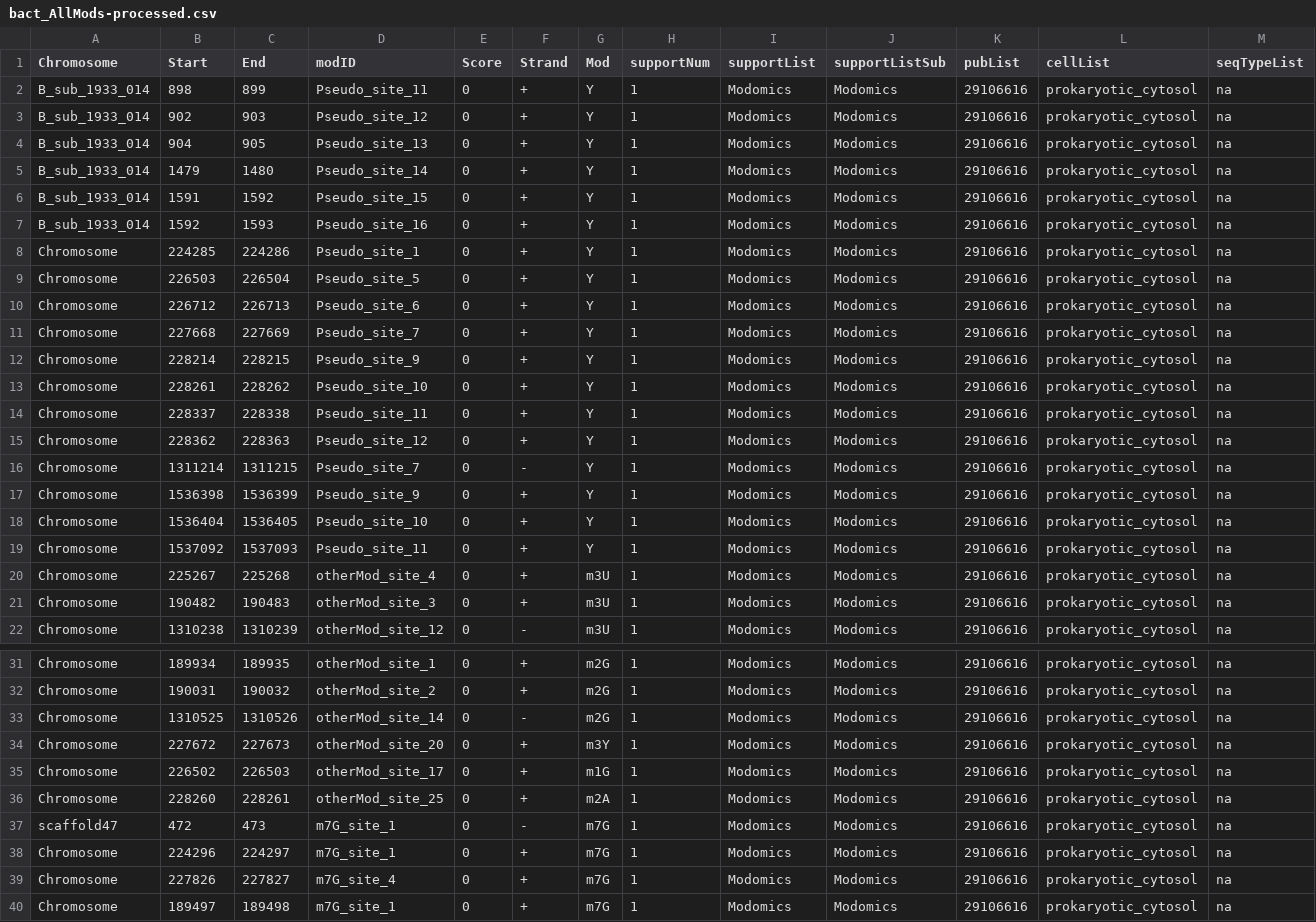
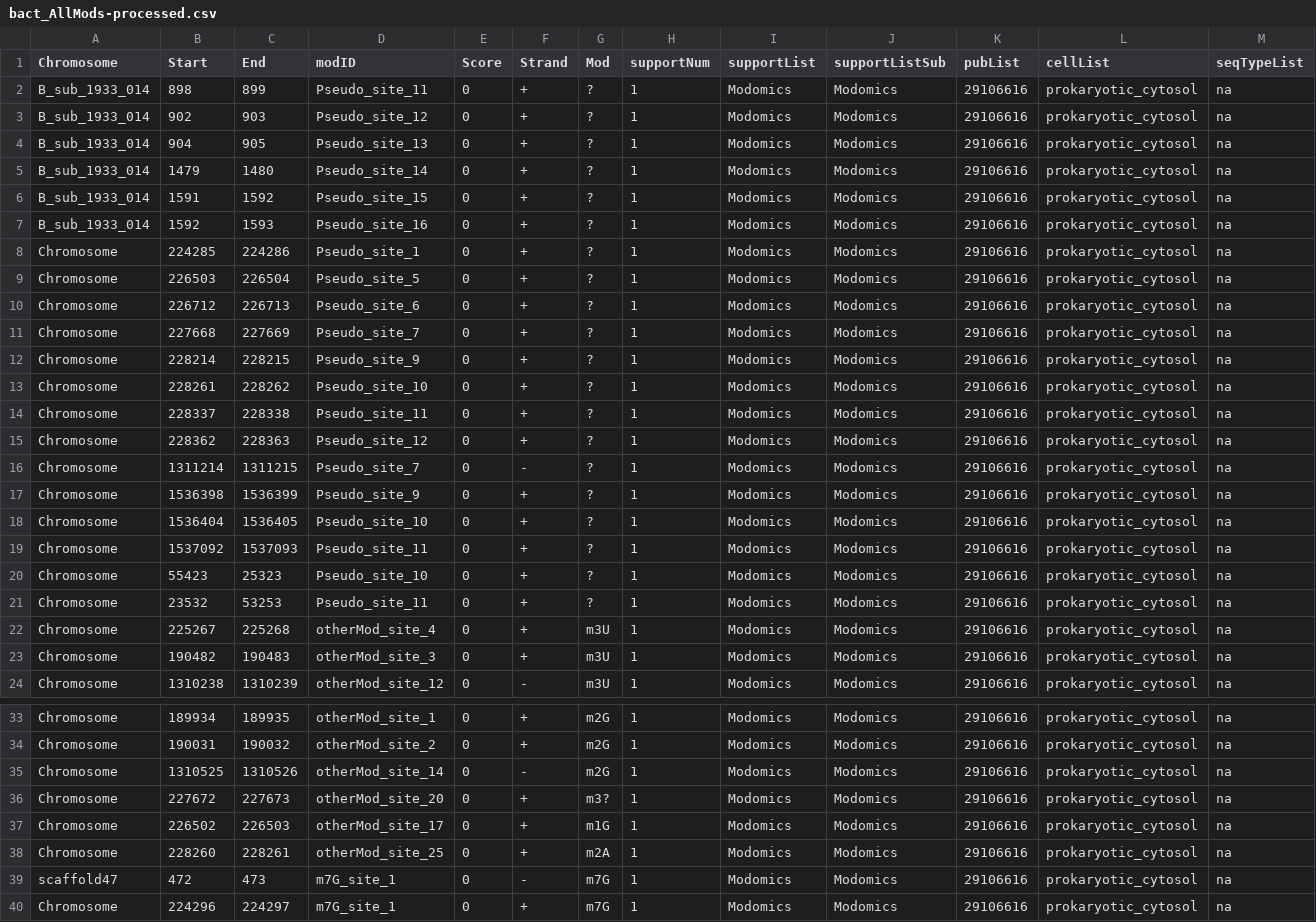
Before and after one commit to sciguysl/ModrRNA1, a CSV file: bact_AllMods-processed.csv, drawn as a sheet; only a part is shown, gaps mark what is left out; the shorter side is filled out with more unchanged rows; addresses are those after the commit; rows hold the shown columns only; the diff names each change by its address in the sheet, - before the commit and + after, or states it on an @@ line.

Commit message:
Add files via upload

```diff
--- a/bact_AllMods-processed.csv
+++ b/bact_AllMods-processed.csv
-G2:G19 (Mod): Y
+G2:G19 (Mod): ?
+row 20: Chromosome | 55423 | 25323 | Pseudo_site_10 | 0 | + | ? | 1 | Modomics | Modomics | 29106616 | prokaryotic_cytosol | na
+row 21: Chromosome | 23532 | 53253 | Pseudo_site_11 | 0 | + | ? | 1 | Modomics | Modomics | 29106616 | prokaryotic_cytosol | na
-G36 (Mod): m3Y
+G36 (Mod): m3?
```
